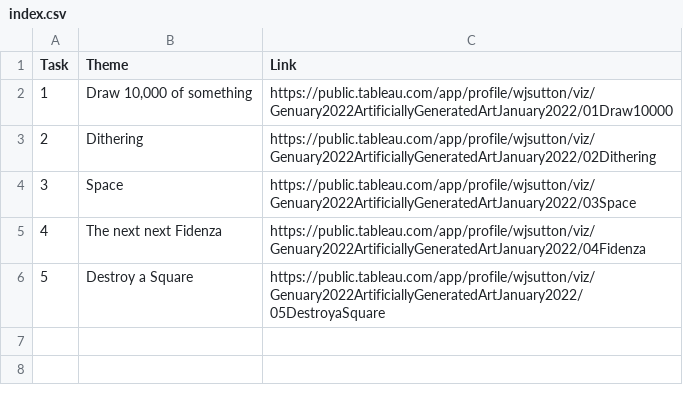
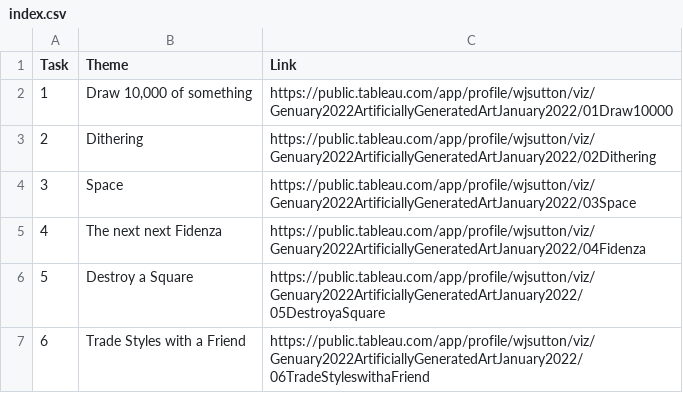
Before and after one commit to wjsutton/genuary_2022, a CSV file: data/index.csv, drawn as a sheet; the diff names each change by its address in the sheet, - before the commit and + after, or states it on an @@ line.

```diff
--- a/data/index.csv
+++ b/data/index.csv
+row 7: 6 | Trade Styles with a Friend | https://public.tableau.com/app/profile/wjsutton/viz/Genuary2022ArtificiallyGeneratedArtJanuary2022/06TradeStyleswithaFriend
```
Also changed, not shown: data/00_index.csv, 5 other files.
